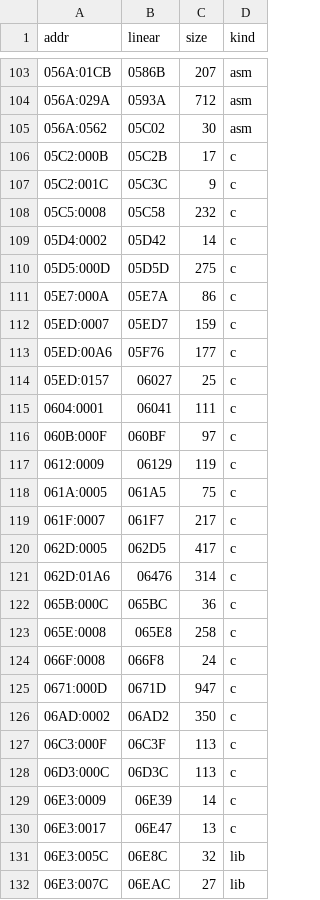
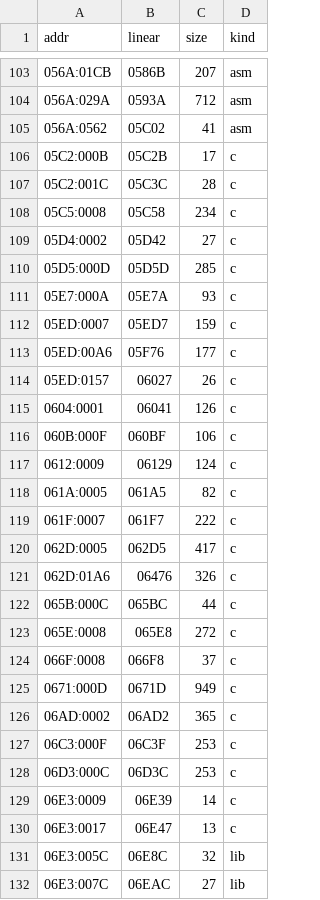
Before and after one commit to jdelezenne/donalds-alphabet-chase-dos, a CSV file: config/retail/functions.csv, drawn as a sheet; only a part is shown, gaps mark what is left out; the diff covers the shown part only.

```diff
--- a/config/retail/functions.csv
+++ b/config/retail/functions.csv
@@ -104,26 +104,26 @@ addr,linear,size,kind
 056A:029A,0593A,712,asm
-056A:0562,05C02,30,asm
+056A:0562,05C02,41,asm
 05C2:000B,05C2B,17,c
-05C2:001C,05C3C,9,c
-05C5:0008,05C58,232,c
-05D4:0002,05D42,14,c
-05D5:000D,05D5D,275,c
-05E7:000A,05E7A,86,c
+05C2:001C,05C3C,28,c
+05C5:0008,05C58,234,c
+05D4:0002,05D42,27,c
+05D5:000D,05D5D,285,c
+05E7:000A,05E7A,93,c
 05ED:0007,05ED7,159,c
 05ED:00A6,05F76,177,c
-05ED:0157,06027,25,c
-0604:0001,06041,111,c
-060B:000F,060BF,97,c
-0612:0009,06129,119,c
-061A:0005,061A5,75,c
-061F:0007,061F7,217,c
+05ED:0157,06027,26,c
+0604:0001,06041,126,c
+060B:000F,060BF,106,c
+0612:0009,06129,124,c
+061A:0005,061A5,82,c
+061F:0007,061F7,222,c
 062D:0005,062D5,417,c
-062D:01A6,06476,314,c
-065B:000C,065BC,36,c
-065E:0008,065E8,258,c
-066F:0008,066F8,24,c
-0671:000D,0671D,947,c
-06AD:0002,06AD2,350,c
-06C3:000F,06C3F,113,c
-06D3:000C,06D3C,113,c
+062D:01A6,06476,326,c
+065B:000C,065BC,44,c
+065E:0008,065E8,272,c
+066F:0008,066F8,37,c
+0671:000D,0671D,949,c
+06AD:0002,06AD2,365,c
+06C3:000F,06C3F,253,c
+06D3:000C,06D3C,253,c
 06E3:0009,06E39,14,c
```
Also changed, not shown: 37 edited cells elsewhere in this file, 14 other files.
